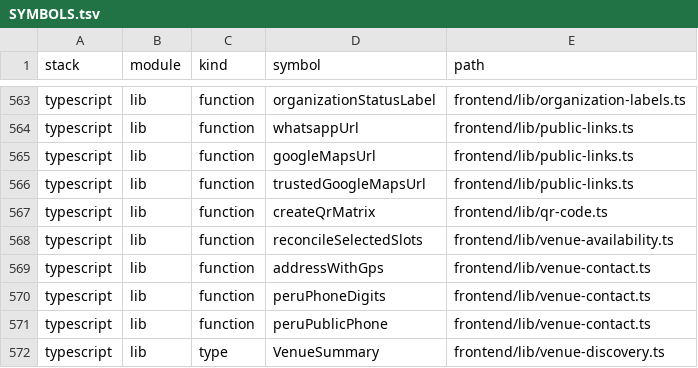
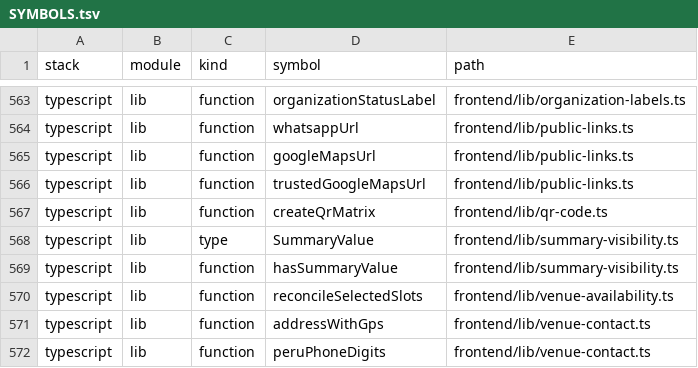
Before and after one commit to JesusMorales25/pulso-piura-platform, a TSV file: docs/code-index/SYMBOLS.tsv, drawn as a sheet; only a part is shown, gaps mark what is left out; the shorter side is filled out with more unchanged rows.

Commit message:
Hide zero-valued dashboard categories and empty summary groups

```diff
--- a/docs/code-index/SYMBOLS.tsv
+++ b/docs/code-index/SYMBOLS.tsv
@@ -567,2 +567,4 @@ typescript	lib	function	trustedGoogleMapsUrl	frontend/lib/public-links.ts
 typescript	lib	function	createQrMatrix	frontend/lib/qr-code.ts
+typescript	lib	type	SummaryValue	frontend/lib/summary-visibility.ts
+typescript	lib	function	hasSummaryValue	frontend/lib/summary-visibility.ts
 typescript	lib	function	reconcileSelectedSlots	frontend/lib/venue-availability.ts
```
Also changed, not shown: docs/code-index/FILES.tsv, 18 other files.
